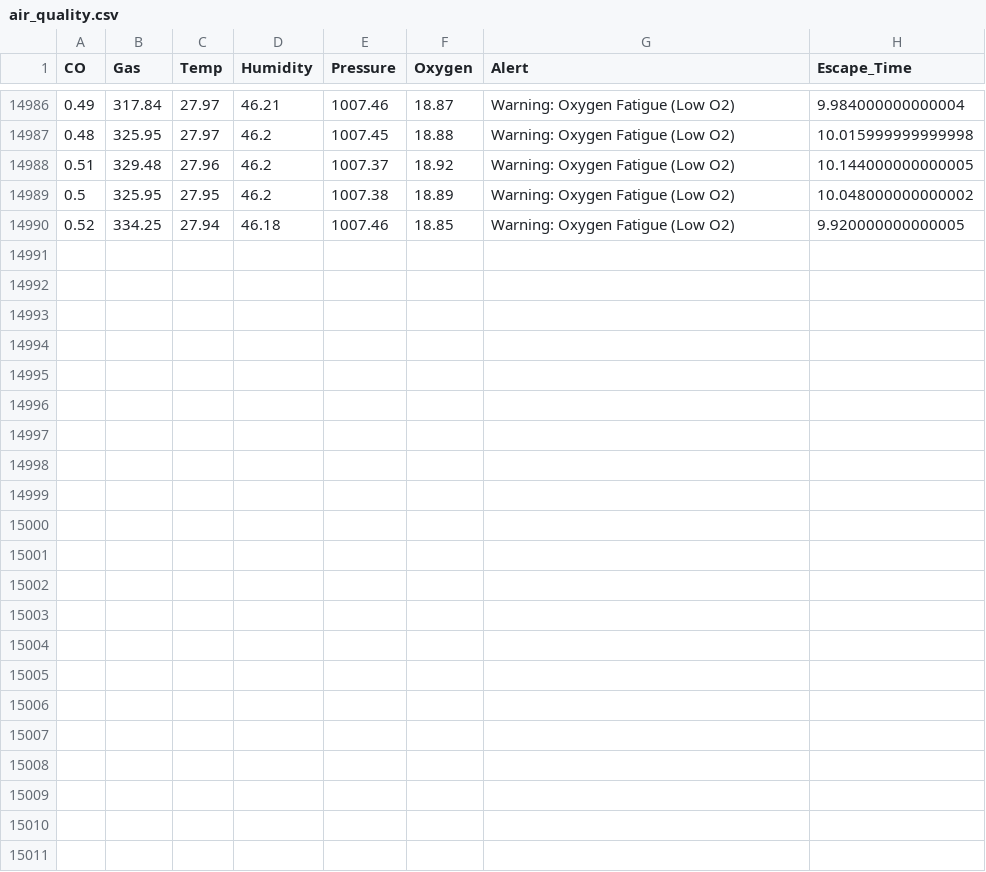
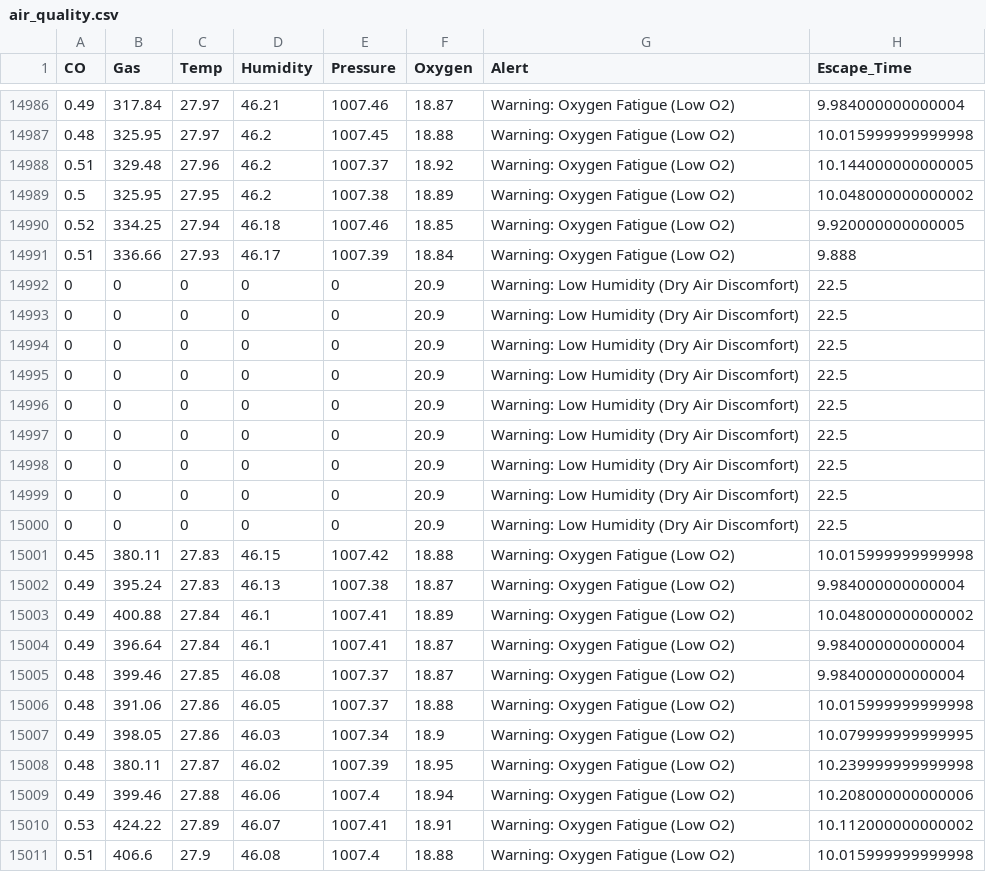
Before and after one commit to Joyaljose0/VAAYUU, a CSV file: data/air_quality.csv, drawn as a sheet; only a part is shown, gaps mark what is left out.

```diff
--- a/data/air_quality.csv
+++ b/data/air_quality.csv
@@ -14990 +14990,22 @@ CO,Gas,Temp,Humidity,Pressure,Oxygen,Alert,Escape_Time
 0.52,334.25,27.94,46.18,1007.46,18.85,Warning: Oxygen Fatigue (Low O2),9.920000000000005
+0.51,336.66,27.93,46.17,1007.39,18.84,Warning: Oxygen Fatigue (Low O2),9.888
+0,0,0,0,0,20.9,Warning: Low Humidity (Dry Air Discomfort),22.5
+0,0,0,0,0,20.9,Warning: Low Humidity (Dry Air Discomfort),22.5
+0,0,0,0,0,20.9,Warning: Low Humidity (Dry Air Discomfort),22.5
+0,0,0,0,0,20.9,Warning: Low Humidity (Dry Air Discomfort),22.5
+0,0,0,0,0,20.9,Warning: Low Humidity (Dry Air Discomfort),22.5
+0,0,0,0,0,20.9,Warning: Low Humidity (Dry Air Discomfort),22.5
+0,0,0,0,0,20.9,Warning: Low Humidity (Dry Air Discomfort),22.5
+0,0,0,0,0,20.9,Warning: Low Humidity (Dry Air Discomfort),22.5
+0,0,0,0,0,20.9,Warning: Low Humidity (Dry Air Discomfort),22.5
+0.45,380.11,27.83,46.15,1007.42,18.88,Warning: Oxygen Fatigue (Low O2),10.015999999999998
+0.49,395.24,27.83,46.13,1007.38,18.87,Warning: Oxygen Fatigue (Low O2),9.984000000000004
+0.49,400.88,27.84,46.1,1007.41,18.89,Warning: Oxygen Fatigue (Low O2),10.048000000000002
+0.49,396.64,27.84,46.1,1007.41,18.87,Warning: Oxygen Fatigue (Low O2),9.984000000000004
+0.48,399.46,27.85,46.08,1007.37,18.87,Warning: Oxygen Fatigue (Low O2),9.984000000000004
+0.48,391.06,27.86,46.05,1007.37,18.88,Warning: Oxygen Fatigue (Low O2),10.015999999999998
+0.49,398.05,27.86,46.03,1007.34,18.9,Warning: Oxygen Fatigue (Low O2),10.079999999999995
+0.48,380.11,27.87,46.02,1007.39,18.95,Warning: Oxygen Fatigue (Low O2),10.239999999999998
+0.49,399.46,27.88,46.06,1007.4,18.94,Warning: Oxygen Fatigue (Low O2),10.208000000000006
+0.53,424.22,27.89,46.07,1007.41,18.91,Warning: Oxygen Fatigue (Low O2),10.112000000000002
+0.51,406.6,27.9,46.08,1007.4,18.88,Warning: Oxygen Fatigue (Low O2),10.015999999999998
```
Also changed, not shown: 2 other files.
